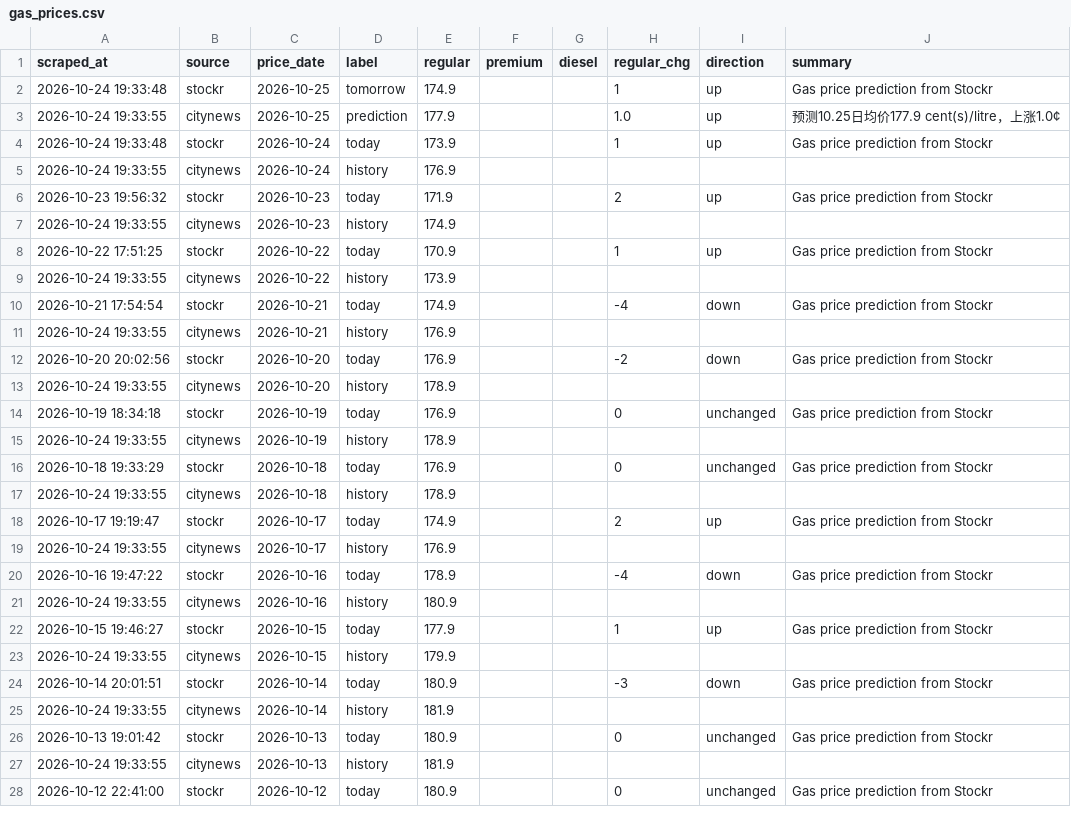
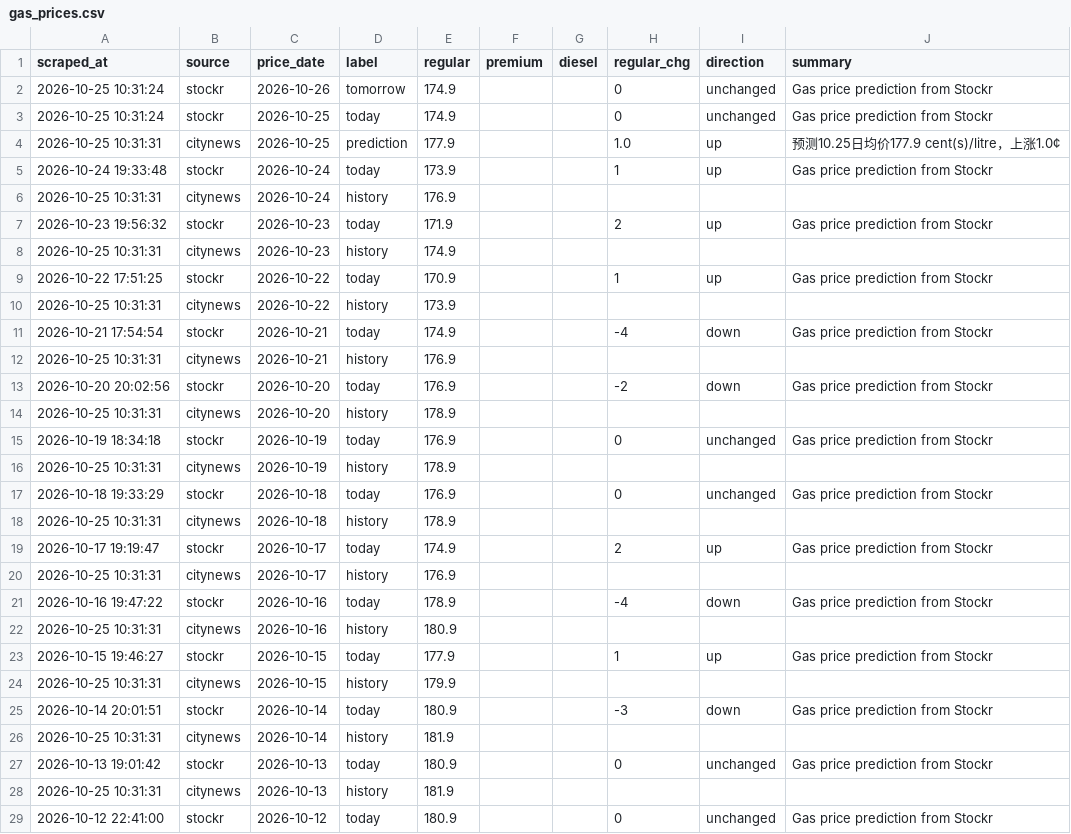
Before and after one commit to alecaloha/gaswise, a CSV file: gas_prices.csv, drawn as a sheet; only a part is shown; the diff covers the shown part only.

```diff
--- a/gas_prices.csv
+++ b/gas_prices.csv
@@ -1,28 +1,29 @@
 scraped_at,source,price_date,label,regular,premium,diesel,regular_chg,direction,summary
-2026-10-24 19:33:48,stockr,2026-10-25,tomorrow,174.9,,,1,up,Gas price prediction from Stockr
-2026-10-24 19:33:55,citynews,2026-10-25,prediction,177.9,,,1.0,up,预测10.25日均价177.9 cent(s)/litre，上涨1.0¢
+2026-10-25 10:31:24,stockr,2026-10-26,tomorrow,174.9,,,0,unchanged,Gas price prediction from Stockr
+2026-10-25 10:31:24,stockr,2026-10-25,today,174.9,,,0,unchanged,Gas price prediction from Stockr
+2026-10-25 10:31:31,citynews,2026-10-25,prediction,177.9,,,1.0,up,预测10.25日均价177.9 cent(s)/litre，上涨1.0¢
 2026-10-24 19:33:48,stockr,2026-10-24,today,173.9,,,1,up,Gas price prediction from Stockr
-2026-10-24 19:33:55,citynews,2026-10-24,history,176.9,,,,,
+2026-10-25 10:31:31,citynews,2026-10-24,history,176.9,,,,,
 2026-10-23 19:56:32,stockr,2026-10-23,today,171.9,,,2,up,Gas price prediction from Stockr
-2026-10-24 19:33:55,citynews,2026-10-23,history,174.9,,,,,
+2026-10-25 10:31:31,citynews,2026-10-23,history,174.9,,,,,
 2026-10-22 17:51:25,stockr,2026-10-22,today,170.9,,,1,up,Gas price prediction from Stockr
-2026-10-24 19:33:55,citynews,2026-10-22,history,173.9,,,,,
+2026-10-25 10:31:31,citynews,2026-10-22,history,173.9,,,,,
 2026-10-21 17:54:54,stockr,2026-10-21,today,174.9,,,-4,down,Gas price prediction from Stockr
-2026-10-24 19:33:55,citynews,2026-10-21,history,176.9,,,,,
+2026-10-25 10:31:31,citynews,2026-10-21,history,176.9,,,,,
 2026-10-20 20:02:56,stockr,2026-10-20,today,176.9,,,-2,down,Gas price prediction from Stockr
-2026-10-24 19:33:55,citynews,2026-10-20,history,178.9,,,,,
+2026-10-25 10:31:31,citynews,2026-10-20,history,178.9,,,,,
 2026-10-19 18:34:18,stockr,2026-10-19,today,176.9,,,0,unchanged,Gas price prediction from Stockr
-2026-10-24 19:33:55,citynews,2026-10-19,history,178.9,,,,,
+2026-10-25 10:31:31,citynews,2026-10-19,history,178.9,,,,,
 2026-10-18 19:33:29,stockr,2026-10-18,today,176.9,,,0,unchanged,Gas price prediction from Stockr
-2026-10-24 19:33:55,citynews,2026-10-18,history,178.9,,,,,
+2026-10-25 10:31:31,citynews,2026-10-18,history,178.9,,,,,
 2026-10-17 19:19:47,stockr,2026-10-17,today,174.9,,,2,up,Gas price prediction from Stockr
-2026-10-24 19:33:55,citynews,2026-10-17,history,176.9,,,,,
+2026-10-25 10:31:31,citynews,2026-10-17,history,176.9,,,,,
 2026-10-16 19:47:22,stockr,2026-10-16,today,178.9,,,-4,down,Gas price prediction from Stockr
-2026-10-24 19:33:55,citynews,2026-10-16,history,180.9,,,,,
+2026-10-25 10:31:31,citynews,2026-10-16,history,180.9,,,,,
 2026-10-15 19:46:27,stockr,2026-10-15,today,177.9,,,1,up,Gas price prediction from Stockr
-2026-10-24 19:33:55,citynews,2026-10-15,history,179.9,,,,,
+2026-10-25 10:31:31,citynews,2026-10-15,history,179.9,,,,,
 2026-10-14 20:01:51,stockr,2026-10-14,today,180.9,,,-3,down,Gas price prediction from Stockr
-2026-10-24 19:33:55,citynews,2026-10-14,history,181.9,,,,,
+2026-10-25 10:31:31,citynews,2026-10-14,history,181.9,,,,,
 2026-10-13 19:01:42,stockr,2026-10-13,today,180.9,,,0,unchanged,Gas price prediction from Stockr
-2026-10-24 19:33:55,citynews,2026-10-13,history,181.9,,,,,
+2026-10-25 10:31:31,citynews,2026-10-13,history,181.9,,,,,
 2026-10-12 22:41:00,stockr,2026-10-12,today,180.9,,,0,unchanged,Gas price prediction from Stockr
```
Also changed, not shown: 12 edited cells elsewhere in this file, 1 other file.
